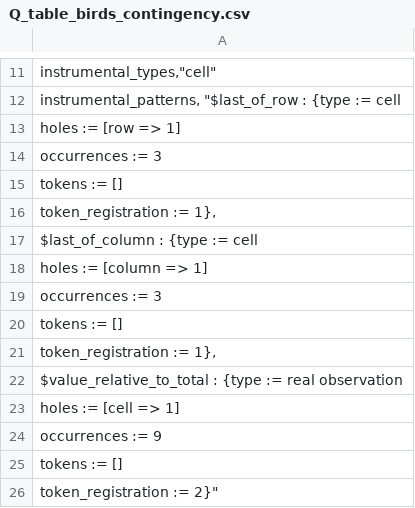
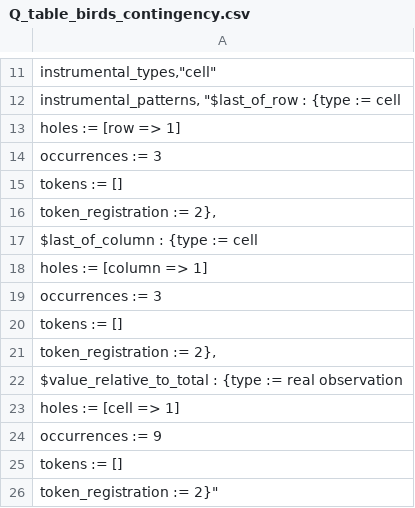
Before and after one commit to rep2rep/robin, a CSV file: tables/Q_table_birds_contingency.csv, drawn as a sheet; only a part is shown, gaps mark what is left out.

```diff
--- a/tables/Q_table_birds_contingency.csv
+++ b/tables/Q_table_birds_contingency.csv
@@ -15,3 +15,3 @@ instrumental_patterns, "$last_of_row : {type := cell;
                                         tokens := [];
-                                        token_registration := 1},
+                                        token_registration := 2},
                         $last_of_column : {type := cell;
@@ -20,3 +20,3 @@ instrumental_patterns, "$last_of_row : {type := cell;
                                             tokens := [];
-                                            token_registration := 1},
+                                            token_registration := 2},
                         $value_relative_to_total : {type := real observation;
```
Also changed, not shown: tables/Q_table_birds_geometric.csv, tables/Q_table_medical_bayes.csv, 4 other files.
